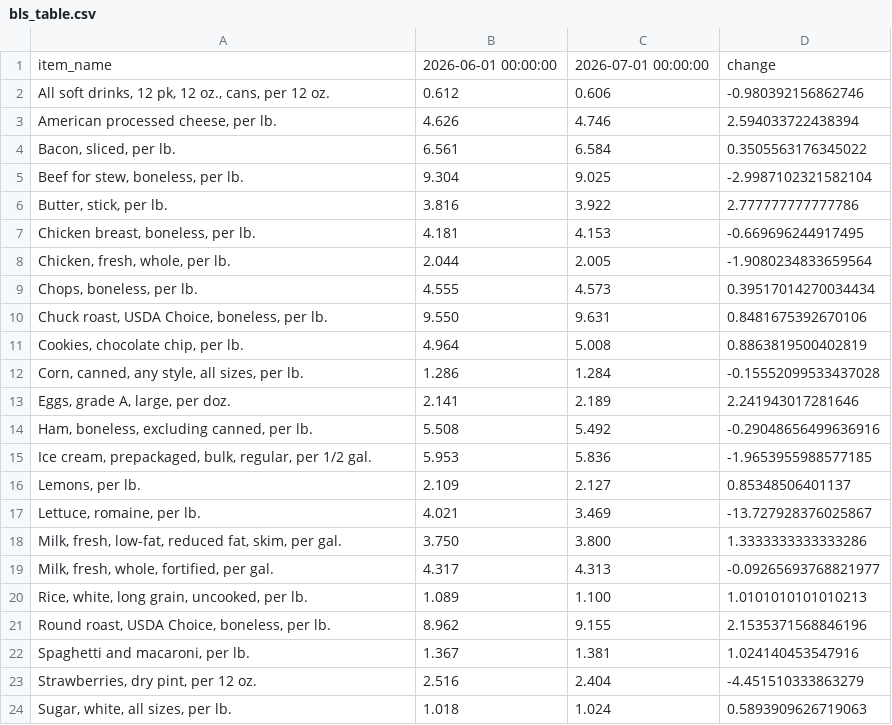
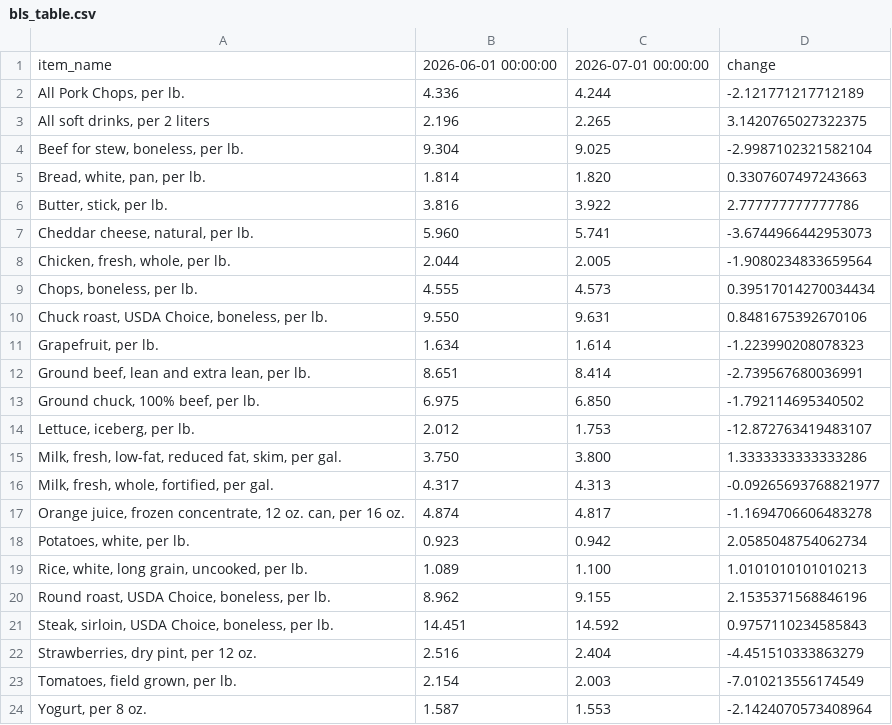
Before and after one commit to kv-hearst/cpi-api, a CSV file: data/bls_table.csv, drawn as a sheet; removed rows and columns are numbered as before the commit, all else as after; the diff names each change by its address in the sheet, - before the commit and + after, or states it on an @@ line.

```diff
--- a/data/bls_table.csv
+++ b/data/bls_table.csv
-row 2: All soft drinks, 12 pk, 12 oz., cans, per 12 oz. | 0.612 | 0.606 | -0.980392156862746
-row 3: American processed cheese, per lb. | 4.626 | 4.746 | 2.594033722438394
-row 4: Bacon, sliced, per lb. | 6.561 | 6.584 | 0.3505563176345022
+row 2: All Pork Chops, per lb. | 4.336 | 4.244 | -2.121771217712189
+row 3: All soft drinks, per 2 liters | 2.196 | 2.265 | 3.1420765027322375
+row 5: Bread, white, pan, per lb. | 1.814 | 1.820 | 0.3307607497243663
-row 7: Chicken breast, boneless, per lb. | 4.181 | 4.153 | -0.669696244917495
+row 7: Cheddar cheese, natural, per lb. | 5.960 | 5.741 | -3.6744966442953073
-row 11: Cookies, chocolate chip, per lb. | 4.964 | 5.008 | 0.8863819500402819
-row 12: Corn, canned, any style, all sizes, per lb. | 1.286 | 1.284 | -0.15552099533437028
-row 13: Eggs, grade A, large, per doz. | 2.141 | 2.189 | 2.241943017281646
-row 14: Ham, boneless, excluding canned, per lb. | 5.508 | 5.492 | -0.29048656499636916
-row 15: Ice cream, prepackaged, bulk, regular, per 1/2 gal. | 5.953 | 5.836 | -1.9653955988577185
-row 16: Lemons, per lb. | 2.109 | 2.127 | 0.85348506401137
-row 17: Lettuce, romaine, per lb. | 4.021 | 3.469 | -13.727928376025867
+row 11: Grapefruit, per lb. | 1.634 | 1.614 | -1.223990208078323
+row 12: Ground beef, lean and extra lean, per lb. | 8.651 | 8.414 | -2.739567680036991
+row 13: Ground chuck, 100% beef, per lb. | 6.975 | 6.850 | -1.792114695340502
+row 14: Lettuce, iceberg, per lb. | 2.012 | 1.753 | -12.872763419483107
+row 17: Orange juice, frozen concentrate, 12 oz. can, per 16 oz. | 4.874 | 4.817 | -1.1694706606483278
+row 18: Potatoes, white, per lb. | 0.923 | 0.942 | 2.0585048754062734
-row 22: Spaghetti and macaroni, per lb. | 1.367 | 1.381 | 1.024140453547916
+row 21: Steak, sirloin, USDA Choice, boneless, per lb. | 14.451 | 14.592 | 0.9757110234585843
-row 24: Sugar, white, all sizes, per lb. | 1.018 | 1.024 | 0.5893909626719063
+row 23: Tomatoes, field grown, per lb. | 2.154 | 2.003 | -7.010213556174549
+row 24: Yogurt, per 8 oz. | 1.587 | 1.553 | -2.1424070573408964
```
Also changed, not shown: data/bls_chart.csv, data/bls_data.csv.
